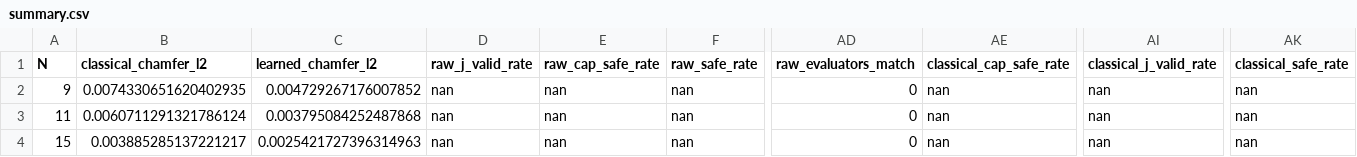
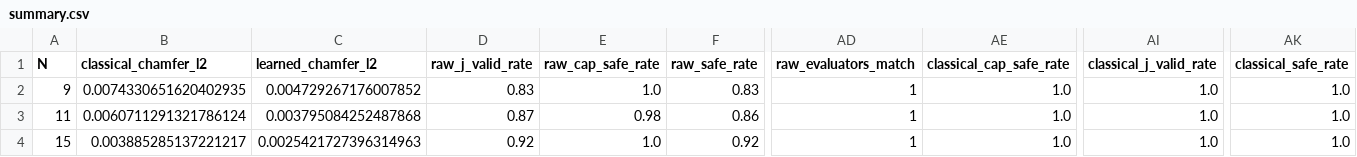
Before and after one commit to MZiaAfzal71/NSSR-Project, a CSV file: results/paper_full_100ep/summary.csv, drawn as a sheet; only a part is shown, gaps mark what is left out; the diff names each change by its address in the sheet, - before the commit and + after, or states it on an @@ line.

Commit message:
minor adjustments summary.csv in paper_full_100ep

```diff
--- a/results/paper_full_100ep/summary.csv
+++ b/results/paper_full_100ep/summary.csv
-D2 (raw_j_valid_rate): nan
+D2 (raw_j_valid_rate): 0.83
-E2 (raw_cap_safe_rate): nan
+E2 (raw_cap_safe_rate): 1.0
-F2 (raw_safe_rate): nan
+F2 (raw_safe_rate): 0.83
-AD2:AD4 (raw_evaluators_match): 0
+AD2:AD4 (raw_evaluators_match): 1
-AE2:AE4 (classical_cap_safe_rate): nan
+AE2:AE4 (classical_cap_safe_rate): 1.0
-AI2:AI4 (classical_j_valid_rate): nan
+AI2:AI4 (classical_j_valid_rate): 1.0
-AK2:AK4 (classical_safe_rate): nan
+AK2:AK4 (classical_safe_rate): 1.0
-D3 (raw_j_valid_rate): nan
+D3 (raw_j_valid_rate): 0.87
-E3 (raw_cap_safe_rate): nan
+E3 (raw_cap_safe_rate): 0.98
-F3 (raw_safe_rate): nan
+F3 (raw_safe_rate): 0.86
-D4 (raw_j_valid_rate): nan
+D4 (raw_j_valid_rate): 0.92
-E4 (raw_cap_safe_rate): nan
+E4 (raw_cap_safe_rate): 1.0
-F4 (raw_safe_rate): nan
+F4 (raw_safe_rate): 0.92
```
